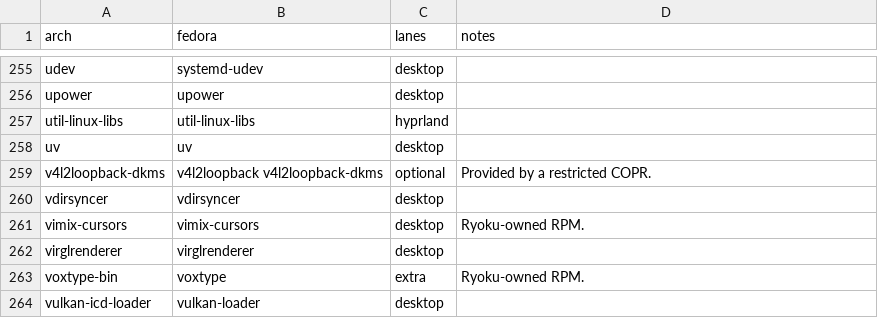
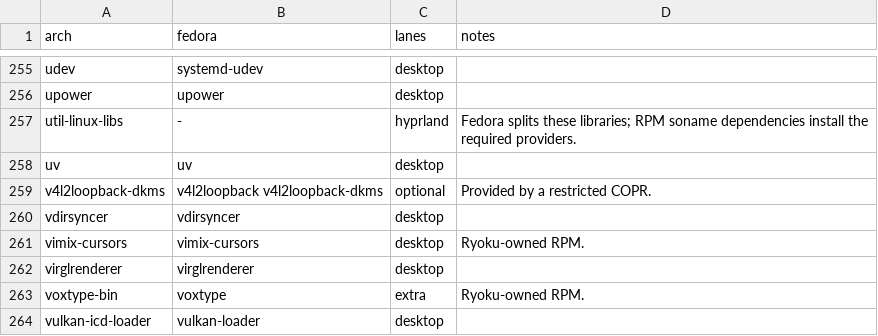
Before and after one commit to Ryoku-dev/ryoku, a TSV file: fedora/packages/translations.tsv, drawn as a sheet; only a part is shown, gaps mark what is left out.

Commit message:
[installation] fedora: resolve package provider conflicts
Note: Fixed: Fedora installation accepts existing FFmpeg and Docker providers and split util-linux libraries.

```diff
--- a/fedora/packages/translations.tsv
+++ b/fedora/packages/translations.tsv
@@ -256,3 +256,3 @@ udev	systemd-udev	desktop
 upower	upower	desktop	
-util-linux-libs	util-linux-libs	hyprland	
+util-linux-libs	-	hyprland	Fedora splits these libraries; RPM soname dependencies install the required providers.
 uv	uv	desktop	
```
Also changed, not shown: 12 other files.
